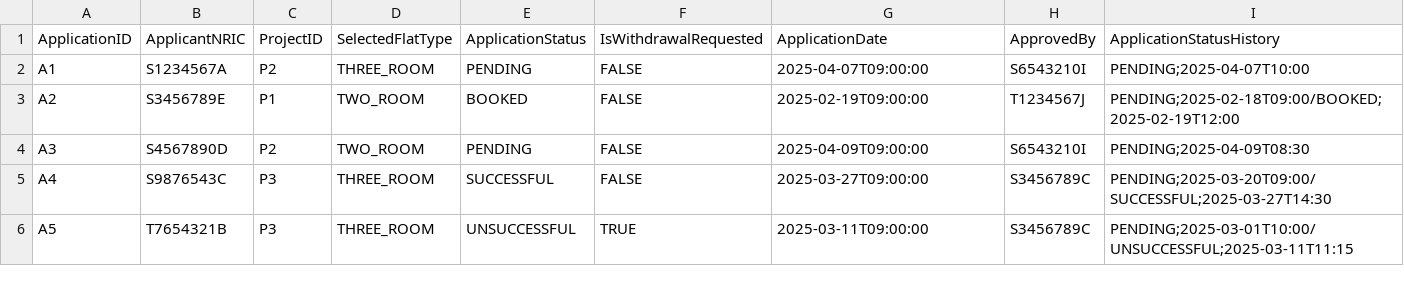
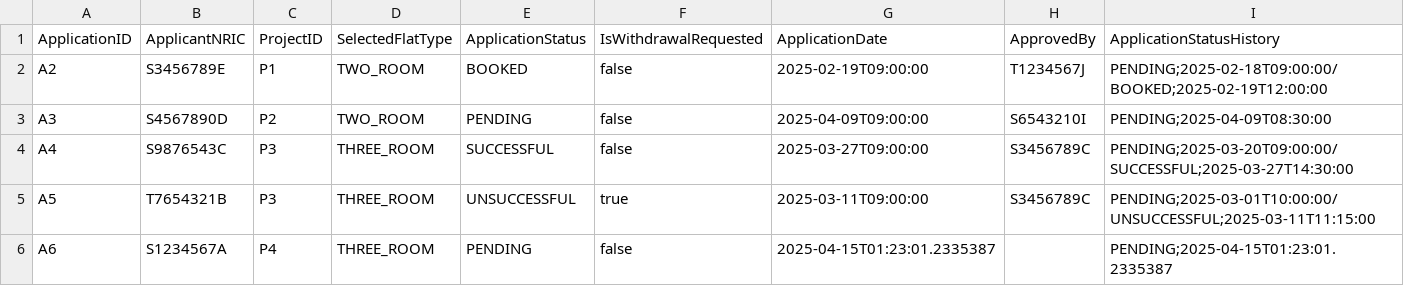
Before and after one commit to PuttTim/sc2002-bee-tee-ohh, a CSV file: data/applications.csv, drawn as a sheet.

```diff
--- a/data/applications.csv
+++ b/data/applications.csv
@@ -1,6 +1,6 @@
 ApplicationID,ApplicantNRIC,ProjectID,SelectedFlatType,ApplicationStatus,IsWithdrawalRequested,ApplicationDate,ApprovedBy,ApplicationStatusHistory
-A1,S1234567A,P2,THREE_ROOM,PENDING,FALSE,2025-04-07T09:00:00,S6543210I,PENDING;2025-04-07T10:00
-A2,S3456789E,P1,TWO_ROOM,BOOKED,FALSE,2025-02-19T09:00:00,T1234567J,PENDING;2025-02-18T09:00/BOOKED;2025-02-19T12:00
-A3,S4567890D,P2,TWO_ROOM,PENDING,FALSE,2025-04-09T09:00:00,S6543210I,PENDING;2025-04-09T08:30
-A4,S9876543C,P3,THREE_ROOM,SUCCESSFUL,FALSE,2025-03-27T09:00:00,S3456789C,PENDING;2025-03-20T09:00/SUCCESSFUL;2025-03-27T14:30
-A5,T7654321B,P3,THREE_ROOM,UNSUCCESSFUL,TRUE,2025-03-11T09:00:00,S3456789C,PENDING;2025-03-01T10:00/UNSUCCESSFUL;2025-03-11T11:15
+A2,S3456789E,P1,TWO_ROOM,BOOKED,false,2025-02-19T09:00:00,T1234567J,PENDING;2025-02-18T09:00:00/BOOKED;2025-02-19T12:00:00
+A3,S4567890D,P2,TWO_ROOM,PENDING,false,2025-04-09T09:00:00,S6543210I,PENDING;2025-04-09T08:30:00
+A4,S9876543C,P3,THREE_ROOM,SUCCESSFUL,false,2025-03-27T09:00:00,S3456789C,PENDING;2025-03-20T09:00:00/SUCCESSFUL;2025-03-27T14:30:00
+A5,T7654321B,P3,THREE_ROOM,UNSUCCESSFUL,true,2025-03-11T09:00:00,S3456789C,PENDING;2025-03-01T10:00:00/UNSUCCESSFUL;2025-03-11T11:15:00
+A6,S1234567A,P4,THREE_ROOM,PENDING,false,2025-04-15T01:23:01.2335387,,PENDING;2025-04-15T01:23:01.2335387
```
Also changed, not shown: data/enquiry.csv, 13 other files.
